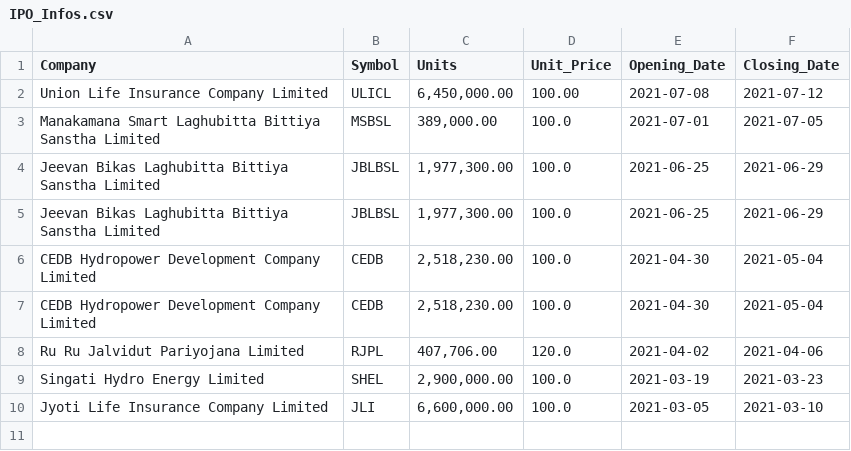
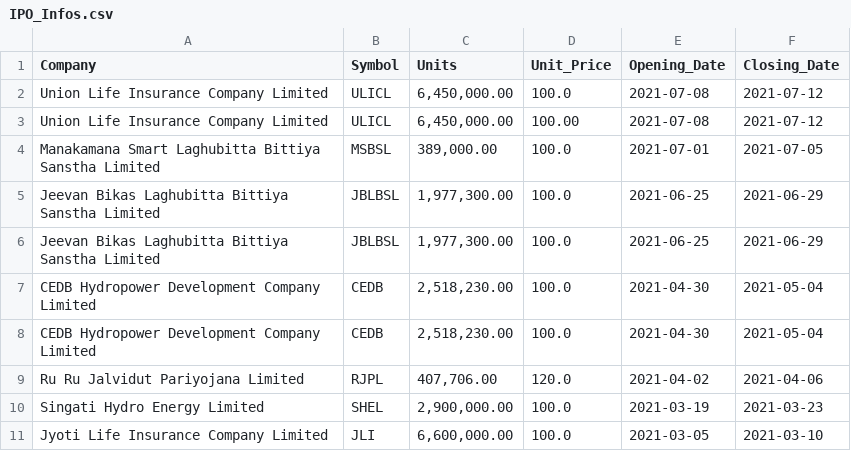
Before and after one commit to LaxmanMaharjan/ipo-notifier, a CSV file: IPO_Infos.csv, drawn as a sheet; the diff names each change by its address in the sheet, - before the commit and + after, or states it on an @@ line.

Commit message:
Adding New IPO

```diff
--- a/IPO_Infos.csv
+++ b/IPO_Infos.csv
+row 2: Union Life Insurance Company Limited | ULICL | 6,450,000.00 | 100.0 | 2021-07-08 | 2021-07-12
```
